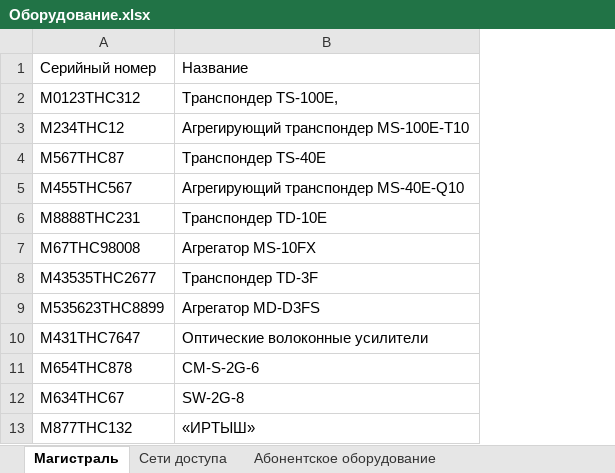
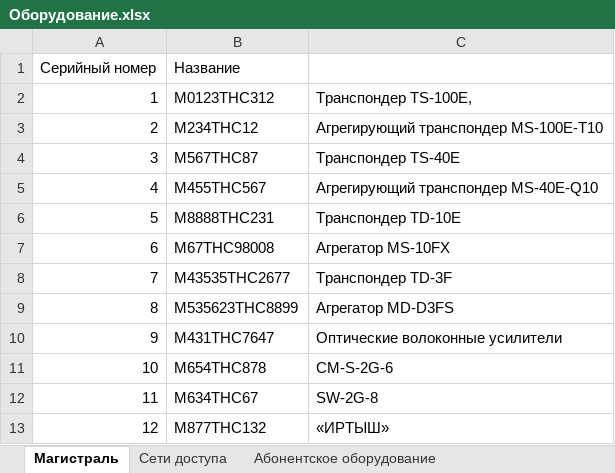
Before and after one commit to Alex18092003/Fail, an Excel workbook: УП.01 2023 41П Мухин Н.А/2_Основные/Сессия 2/Оборудование.xlsx, sheet Магистраль, drawn as a sheet; values as stored, in another font and other column widths than the file's, no borders; removed rows and columns are numbered as before the commit, all else as after; the diff names each change by its address in the sheet, - before the commit and + after, or states it on an @@ line.

```diff
--- a/УП.01 2023 41П Мухин Н.А/2_Основные/Сессия 2/Оборудование.xlsx (sheet Магистраль)
+++ b/УП.01 2023 41П Мухин Н.А/2_Основные/Сессия 2/Оборудование.xlsx (sheet Магистраль)
+column A, rows 2-13: 1 | 2 | 3 | 4 | 5 | 6 | 7 | 8 | 9 | 10 | 11 | 12
-row 1: Серийный номер | Название
+row 1: Серийный номер | Название
```
Also changed, not shown: sheet Сети доступа, УП.01 2023 41П Мухин Н.А/2_Основные/Сессия 2/Абоненты/Абоненты.xlsx, УП.01 2023 41П Мухин Н.А/2_Основные/Сессия 2/Заявки CRM.xlsx, 4 other files.
